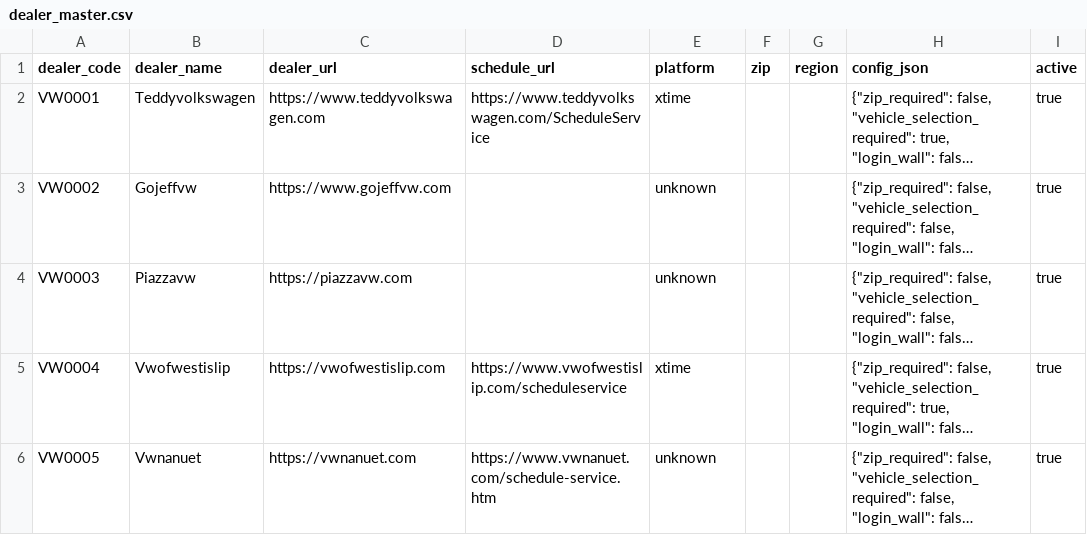
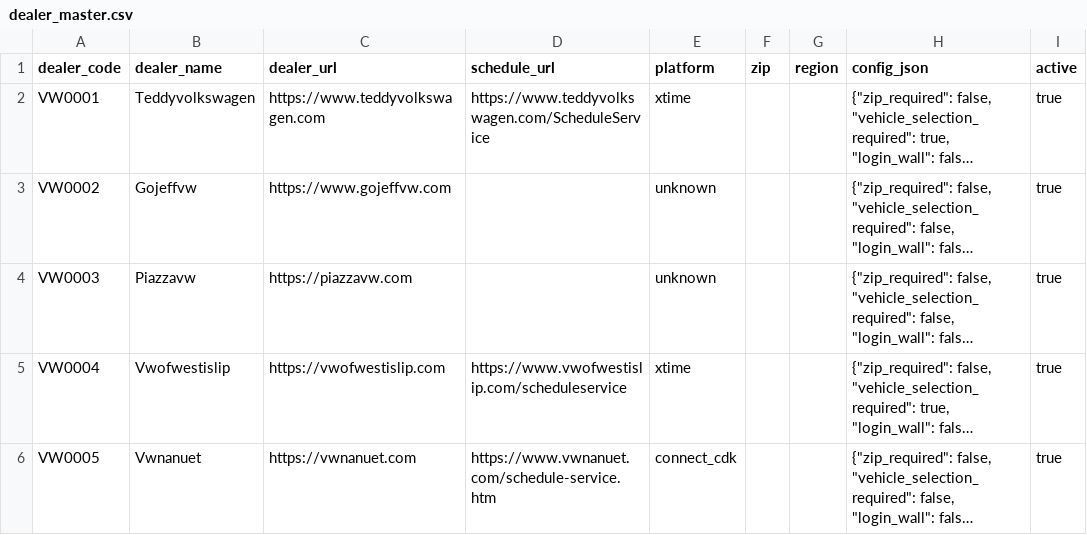
Before and after one commit to ColbyW11/noah-car-project, a CSV file: data/dealer_master.csv, drawn as a sheet; only a part is shown; long unchanged cells end in …; the diff names each change by its address in the sheet, - before the commit and + after, or states it on an @@ line.

```diff
--- a/data/dealer_master.csv
+++ b/data/dealer_master.csv
-E6 (platform): unknown
+E6 (platform): connect_cdk
```
Also changed, not shown: 18 other files.
